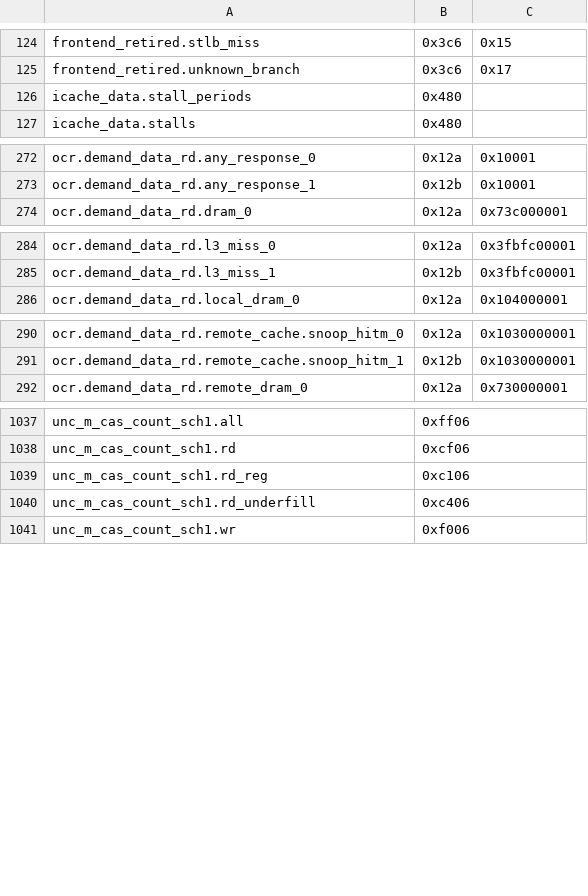
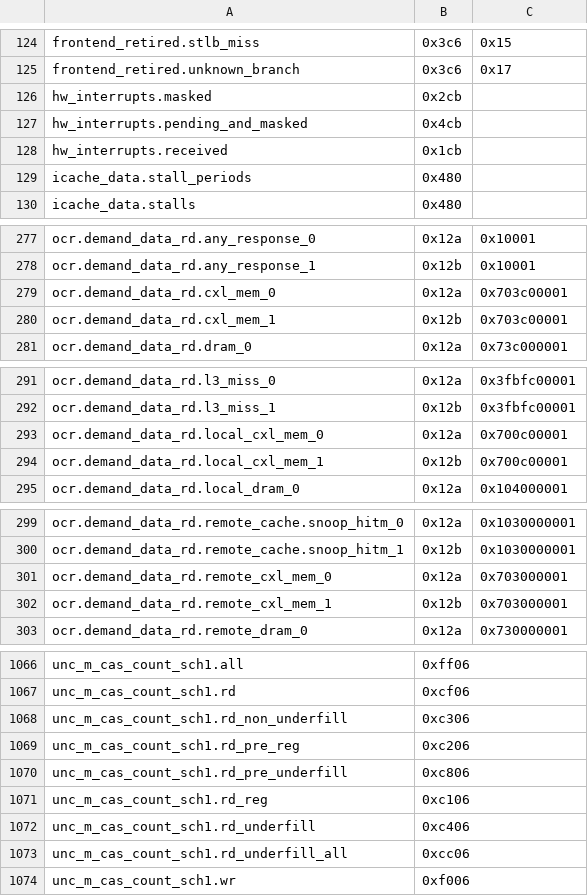
Before and after one commit to jmuehlig/perf-cpp, a CSV file: events/x86/intel/granite-rapids.csv, drawn as a sheet; only a part is shown, gaps mark what is left out; the diff covers the shown part only; the diff names each change by its address in the sheet, - before the commit and + after, or states it on an @@ line.

```diff
--- a/events/x86/intel/granite-rapids.csv
+++ b/events/x86/intel/granite-rapids.csv
+row 126: hw_interrupts.masked | 0x2cb
+row 127: hw_interrupts.pending_and_masked | 0x4cb
+row 128: hw_interrupts.received | 0x1cb
+row 279: ocr.demand_data_rd.cxl_mem_0 | 0x12a | 0x703c00001
+row 280: ocr.demand_data_rd.cxl_mem_1 | 0x12b | 0x703c00001
+row 293: ocr.demand_data_rd.local_cxl_mem_0 | 0x12a | 0x700c00001
+row 294: ocr.demand_data_rd.local_cxl_mem_1 | 0x12b | 0x700c00001
+row 301: ocr.demand_data_rd.remote_cxl_mem_0 | 0x12a | 0x703000001
+row 302: ocr.demand_data_rd.remote_cxl_mem_1 | 0x12b | 0x703000001
+row 1068: unc_m_cas_count_sch1.rd_non_underfill | 0xc306
+row 1069: unc_m_cas_count_sch1.rd_pre_reg | 0xc206
+row 1070: unc_m_cas_count_sch1.rd_pre_underfill | 0xc806
+row 1073: unc_m_cas_count_sch1.rd_underfill_all | 0xcc06
```
Also changed, not shown: 24 added rows elsewhere in this file, events/x86/intel/arrow-lake.csv, events/x86/intel/emerald-rapids.csv, 6 other files.
